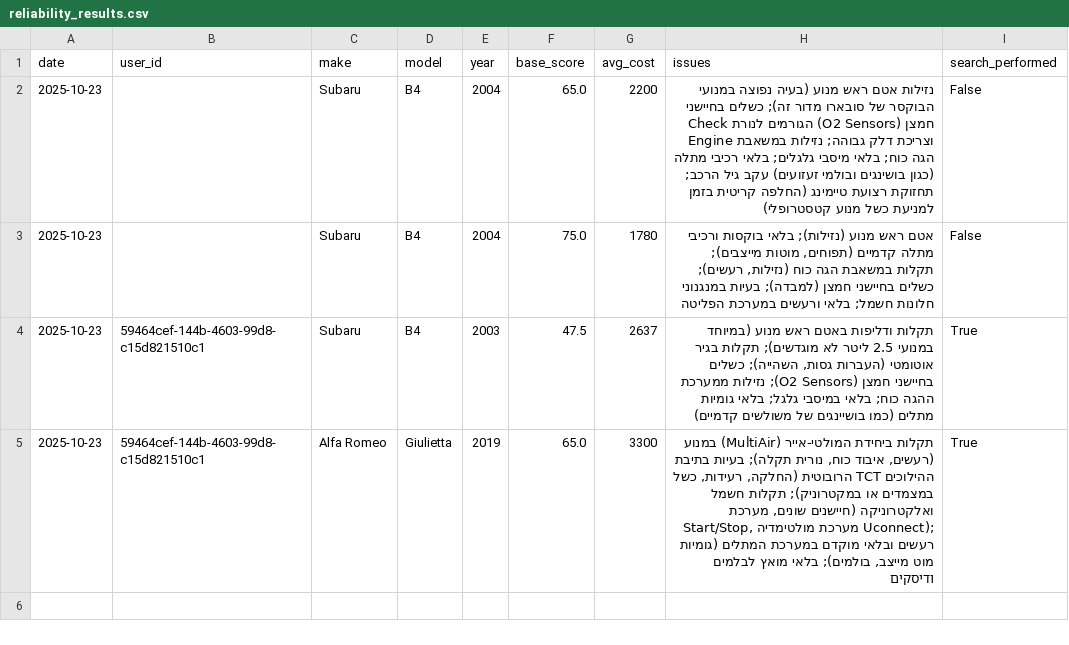
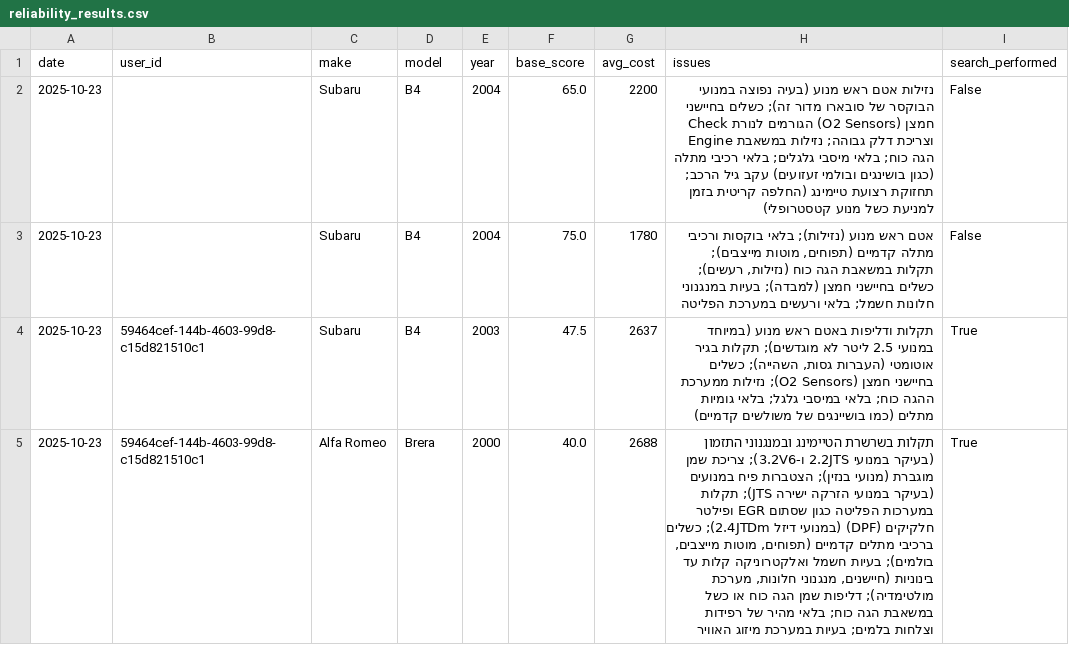
Before and after one commit to giladscore494/reliabilityAIModels, a CSV file: reliability_results.csv, drawn as a sheet.

Commit message:
update reliability results

```diff
--- a/reliability_results.csv
+++ b/reliability_results.csv
@@ -4,2 +4,2 @@ date,user_id,make,model,year,base_score,avg_cost,issues,search_performed
 2025-10-23,59464cef-144b-4603-99d8-c15d821510c1,Subaru,B4,2003,47.5,2637,"תקלות ודליפות באטם ראש מנוע (במיוחד במנועי 2.5 ליטר לא מוגדשים); תקלות בגיר אוטומטי (העברות גסות, השהייה); כשלים בחיישני חמצן (O2 Sensors); נזילות ממערכת ההגה כוח; בלאי במיסבי גלגל; בלאי גומיות מתלים (כמו בושיינגים של משולשים קדמיים)",True
-2025-10-23,59464cef-144b-4603-99d8-c15d821510c1,Alfa Romeo,Giulietta,2019,65.0,3300,"תקלות ביחידת המולטי-אייר (MultiAir) במנוע (רעשים, איבוד כוח, נורית תקלה); בעיות בתיבת ההילוכים TCT הרובוטית (החלקה, רעידות, כשל במצמדים או במקטרוניק); תקלות חשמל ואלקטרוניקה (חיישנים שונים, מערכת Start/Stop, מערכת מולטימדיה Uconnect); רעשים ובלאי מוקדם במערכת המתלים (גומיות מוט מייצב, בולמים); בלאי מואץ לבלמים ודיסקים",True
+2025-10-23,59464cef-144b-4603-99d8-c15d821510c1,Alfa Romeo,Brera,2000,40.0,2688,"תקלות בשרשרת הטיימינג ובמנגנוני התזמון (בעיקר במנועי 2.2JTS ו-3.2V6); צריכת שמן מוגברת (מנועי בנזין); הצטברות פיח במנועים (בעיקר במנועי הזרקה ישירה JTS); תקלות במערכות הפליטה כגון שסתום EGR ופילטר חלקיקים (DPF) (במנועי דיזל 2.4JTDm); כשלים ברכיבי מתלים קדמיים (תפוחים, מוטות מייצבים, בולמים); בעיות חשמל ואלקטרוניקה קלות עד בינוניות (חיישנים, מנגנוני חלונות, מערכת מולטימדיה); דליפות שמן הגה כוח או כשל במשאבת הגה כוח; בלאי מהיר של רפידות וצלחות בלמים; בעיות במערכת מיזוג האוויר",True
```
